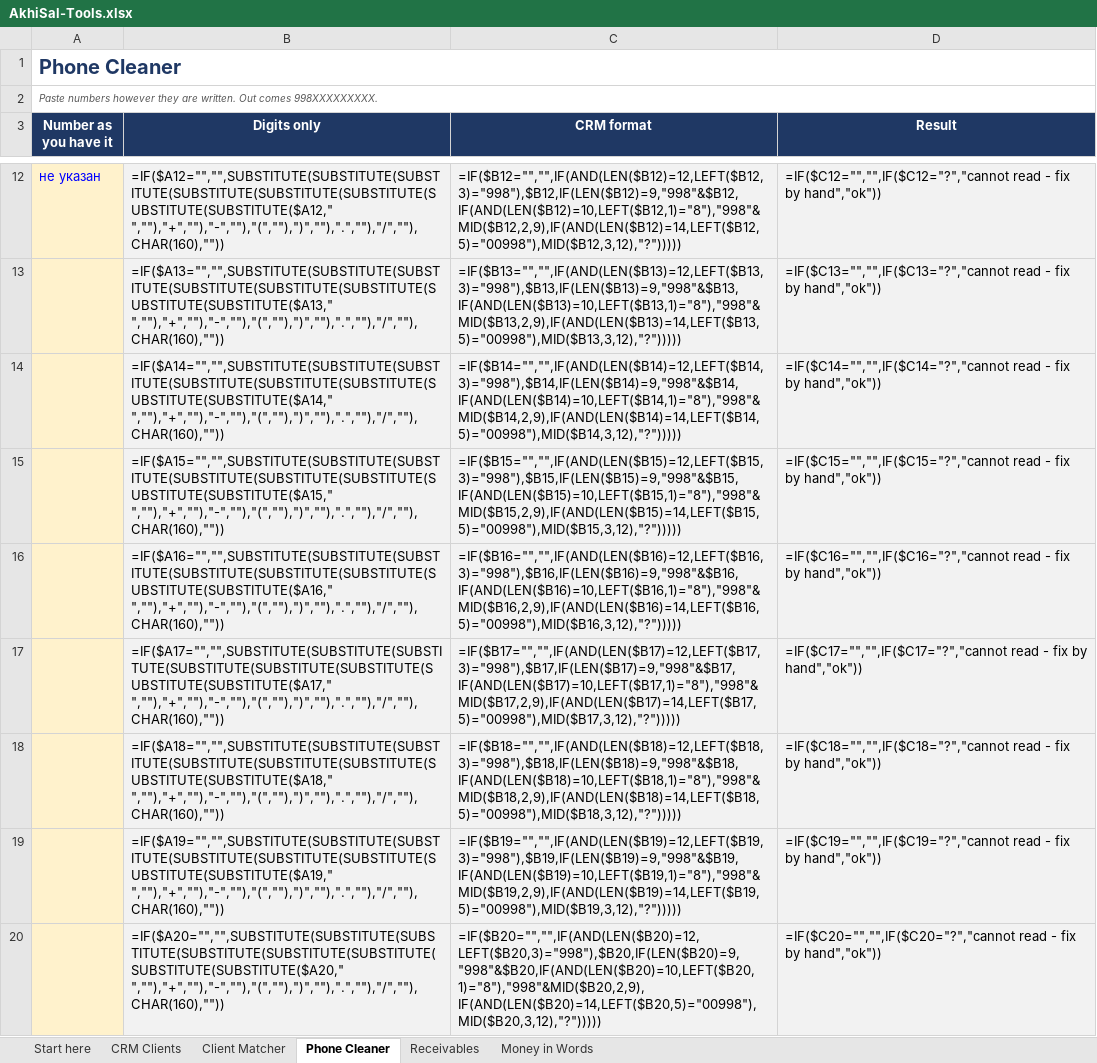
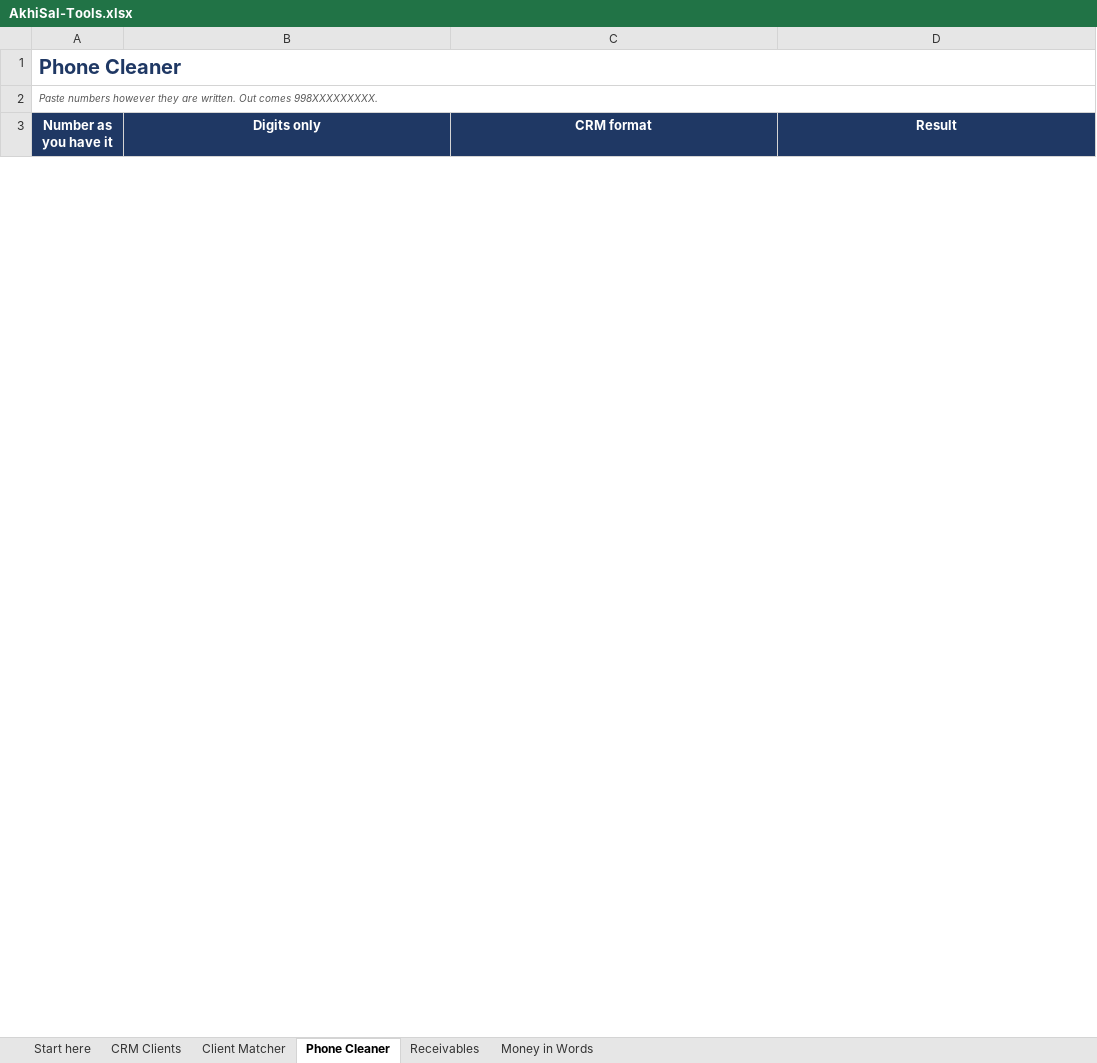
Before and after one commit to azizdadabaev/AkhiSal, an Excel workbook: AkhiSal-Tools.xlsx, sheet Phone Cleaner, drawn as a sheet; only a part is shown, gaps mark what is left out; values as stored, in another font and other column widths than the file's, no borders; formulas without a stored value are shown as written; removed rows and columns are numbered as before the commit, all else as after; the diff covers the shown part only; the diff names each change by its address in the sheet, - before the commit and + after, or states it on an @@ line.

```diff
--- a/AkhiSal-Tools.xlsx (sheet Phone Cleaner)
+++ b/AkhiSal-Tools.xlsx (sheet Phone Cleaner)
-row 12: не указан | =IF($A12="","",SUBSTITUTE(SUBSTITUTE(SUBSTITUTE(SUBSTITUTE(SUBSTITUTE(SUBSTITUTE(SUBSTITUTE(SUBSTITUTE($A12," ",""),"+",""),"-",""),"(",""),")",""),".",""),"/",""),CHAR(160),"")) | =IF($B12="","",IF(AND(LEN($B12)=12,LEFT($B12,3)="998"),$B12,IF(LEN($B12)=9,"998"&$B12,IF(AND(LEN($B12)=10,LEFT($B12,1)="8"),"998"&MID($B12,2,9),IF(AND(LEN($B12)=14,LEFT($B12,5)="00998"),MID($B12,3,12),"?"))))) | =IF($C12="","",IF($C12="?","cannot read - fix by hand","ok"))
-row 13:  | =IF($A13="","",SUBSTITUTE(SUBSTITUTE(SUBSTITUTE(SUBSTITUTE(SUBSTITUTE(SUBSTITUTE(SUBSTITUTE(SUBSTITUTE($A13," ",""),"+",""),"-",""),"(",""),")",""),".",""),"/",""),CHAR(160),"")) | =IF($B13="","",IF(AND(LEN($B13)=12,LEFT($B13,3)="998"),$B13,IF(LEN($B13)=9,"998"&$B13,IF(AND(LEN($B13)=10,LEFT($B13,1)="8"),"998"&MID($B13,2,9),IF(AND(LEN($B13)=14,LEFT($B13,5)="00998"),MID($B13,3,12),"?"))))) | =IF($C13="","",IF($C13="?","cannot read - fix by hand","ok"))
-row 14:  | =IF($A14="","",SUBSTITUTE(SUBSTITUTE(SUBSTITUTE(SUBSTITUTE(SUBSTITUTE(SUBSTITUTE(SUBSTITUTE(SUBSTITUTE($A14," ",""),"+",""),"-",""),"(",""),")",""),".",""),"/",""),CHAR(160),"")) | =IF($B14="","",IF(AND(LEN($B14)=12,LEFT($B14,3)="998"),$B14,IF(LEN($B14)=9,"998"&$B14,IF(AND(LEN($B14)=10,LEFT($B14,1)="8"),"998"&MID($B14,2,9),IF(AND(LEN($B14)=14,LEFT($B14,5)="00998"),MID($B14,3,12),"?"))))) | =IF($C14="","",IF($C14="?","cannot read - fix by hand","ok"))
-row 15:  | =IF($A15="","",SUBSTITUTE(SUBSTITUTE(SUBSTITUTE(SUBSTITUTE(SUBSTITUTE(SUBSTITUTE(SUBSTITUTE(SUBSTITUTE($A15," ",""),"+",""),"-",""),"(",""),")",""),".",""),"/",""),CHAR(160),"")) | =IF($B15="","",IF(AND(LEN($B15)=12,LEFT($B15,3)="998"),$B15,IF(LEN($B15)=9,"998"&$B15,IF(AND(LEN($B15)=10,LEFT($B15,1)="8"),"998"&MID($B15,2,9),IF(AND(LEN($B15)=14,LEFT($B15,5)="00998"),MID($B15,3,12),"?"))))) | =IF($C15="","",IF($C15="?","cannot read - fix by hand","ok"))
-row 16:  | =IF($A16="","",SUBSTITUTE(SUBSTITUTE(SUBSTITUTE(SUBSTITUTE(SUBSTITUTE(SUBSTITUTE(SUBSTITUTE(SUBSTITUTE($A16," ",""),"+",""),"-",""),"(",""),")",""),".",""),"/",""),CHAR(160),"")) | =IF($B16="","",IF(AND(LEN($B16)=12,LEFT($B16,3)="998"),$B16,IF(LEN($B16)=9,"998"&$B16,IF(AND(LEN($B16)=10,LEFT($B16,1)="8"),"998"&MID($B16,2,9),IF(AND(LEN($B16)=14,LEFT($B16,5)="00998"),MID($B16,3,12),"?"))))) | =IF($C16="","",IF($C16="?","cannot read - fix by hand","ok"))
-row 17:  | =IF($A17="","",SUBSTITUTE(SUBSTITUTE(SUBSTITUTE(SUBSTITUTE(SUBSTITUTE(SUBSTITUTE(SUBSTITUTE(SUBSTITUTE($A17," ",""),"+",""),"-",""),"(",""),")",""),".",""),"/",""),CHAR(160),"")) | =IF($B17="","",IF(AND(LEN($B17)=12,LEFT($B17,3)="998"),$B17,IF(LEN($B17)=9,"998"&$B17,IF(AND(LEN($B17)=10,LEFT($B17,1)="8"),"998"&MID($B17,2,9),IF(AND(LEN($B17)=14,LEFT($B17,5)="00998"),MID($B17,3,12),"?"))))) | =IF($C17="","",IF($C17="?","cannot read - fix by hand","ok"))
-row 18:  | =IF($A18="","",SUBSTITUTE(SUBSTITUTE(SUBSTITUTE(SUBSTITUTE(SUBSTITUTE(SUBSTITUTE(SUBSTITUTE(SUBSTITUTE($A18," ",""),"+",""),"-",""),"(",""),")",""),".",""),"/",""),CHAR(160),"")) | =IF($B18="","",IF(AND(LEN($B18)=12,LEFT($B18,3)="998"),$B18,IF(LEN($B18)=9,"998"&$B18,IF(AND(LEN($B18)=10,LEFT($B18,1)="8"),"998"&MID($B18,2,9),IF(AND(LEN($B18)=14,LEFT($B18,5)="00998"),MID($B18,3,12),"?"))))) | =IF($C18="","",IF($C18="?","cannot read - fix by hand","ok"))
-row 19:  | =IF($A19="","",SUBSTITUTE(SUBSTITUTE(SUBSTITUTE(SUBSTITUTE(SUBSTITUTE(SUBSTITUTE(SUBSTITUTE(SUBSTITUTE($A19," ",""),"+",""),"-",""),"(",""),")",""),".",""),"/",""),CHAR(160),"")) | =IF($B19="","",IF(AND(LEN($B19)=12,LEFT($B19,3)="998"),$B19,IF(LEN($B19)=9,"998"&$B19,IF(AND(LEN($B19)=10,LEFT($B19,1)="8"),"998"&MID($B19,2,9),IF(AND(LEN($B19)=14,LEFT($B19,5)="00998"),MID($B19,3,12),"?"))))) | =IF($C19="","",IF($C19="?","cannot read - fix by hand","ok"))
-row 20:  | =IF($A20="","",SUBSTITUTE(SUBSTITUTE(SUBSTITUTE(SUBSTITUTE(SUBSTITUTE(SUBSTITUTE(SUBSTITUTE(SUBSTITUTE($A20," ",""),"+",""),"-",""),"(",""),")",""),".",""),"/",""),CHAR(160),"")) | =IF($B20="","",IF(AND(LEN($B20)=12,LEFT($B20,3)="998"),$B20,IF(LEN($B20)=9,"998"&$B20,IF(AND(LEN($B20)=10,LEFT($B20,1)="8"),"998"&MID($B20,2,9),IF(AND(LEN($B20)=14,LEFT($B20,5)="00998"),MID($B20,3,12),"?"))))) | =IF($C20="","",IF($C20="?","cannot read - fix by hand","ok"))
```
Also changed, not shown: 9 added rows and 21 removed rows elsewhere in this sheet, sheet Client Matcher, sheet Money in Words, sheet CRM Clients, sheet Receivables, 7 other files.
